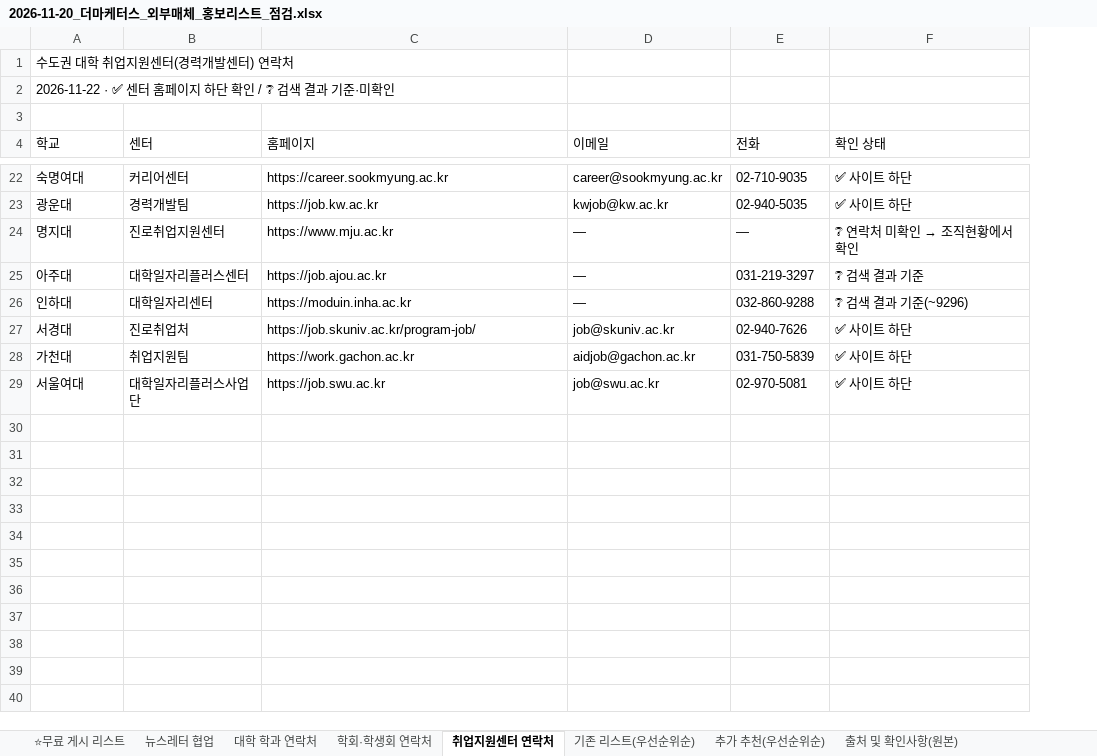
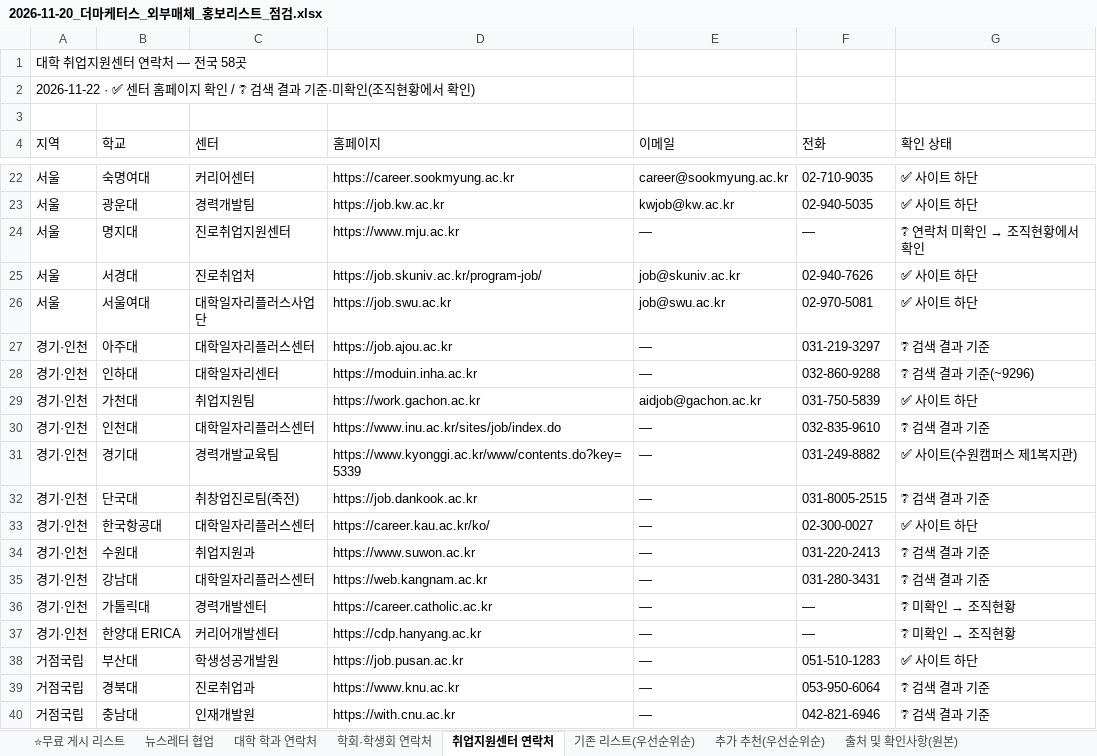
Before and after one commit to juyoung7676love-afk/M1, an Excel workbook: 09_실무/2026-11-20_더마케터스_외부매체_홍보리스트_점검.xlsx, sheet 취업지원센터 연락처, drawn as a sheet; only a part is shown, gaps mark what is left out; values as stored, in another font and other column widths than the file's, no cell formats; addresses are those after the commit; the diff covers the shown part only; the diff names each change by its address in the sheet, - before the commit and + after, or states it on an @@ line.

```diff
--- a/09_실무/2026-11-20_더마케터스_외부매체_홍보리스트_점검.xlsx (sheet 취업지원센터 연락처)
+++ b/09_실무/2026-11-20_더마케터스_외부매체_홍보리스트_점검.xlsx (sheet 취업지원센터 연락처)
+column A (지역), rows 1-2: 대학 취업지원센터 연락처 — 전국 58곳 | 2026-11-22 · ✅ 센터 홈페이지 확인 / ❔ 검색 결과 기준·미확인(조직현황에서 확인); rows 22-24: all 서울; rows 27-29: all 경기·인천
-B1 (학교): 수도권 대학 취업지원센터(경력개발센터) 연락처
+B1 (학교): (empty)
-B2 (학교): 2026-11-22 · ✅ 센터 홈페이지 하단 확인 / ❔ 검색 결과 기준·미확인
+B2 (학교): (empty)
@@ row 27 moved to row 25: 서울 @@
@@ row 29 moved to row 26: 서울 @@
+row 30: 경기·인천 | 인천대 | 대학일자리플러스센터 | https://www.inu.ac.kr/sites/job/index.do | — | 032-835-9610 | ❔ 검색 결과 기준
+row 31: 경기·인천 | 경기대 | 경력개발교육팀 | https://www.kyonggi.ac.kr/www/contents.do?key=5339 | — | 031-249-8882 | ✅ 사이트(수원캠퍼스 제1복지관)
+row 32: 경기·인천 | 단국대 | 취창업진로팀(죽전) | https://job.dankook.ac.kr | — | 031-8005-2515 | ❔ 검색 결과 기준
+row 33: 경기·인천 | 한국항공대 | 대학일자리플러스센터 | https://career.kau.ac.kr/ko/ | — | 02-300-0027 | ✅ 사이트 하단
+row 34: 경기·인천 | 수원대 | 취업지원과 | https://www.suwon.ac.kr | — | 031-220-2413 | ❔ 검색 결과 기준
+row 35: 경기·인천 | 강남대 | 대학일자리플러스센터 | https://web.kangnam.ac.kr | — | 031-280-3431 | ❔ 검색 결과 기준
+row 36: 경기·인천 | 가톨릭대 | 경력개발센터 | https://career.catholic.ac.kr | — | — | ❔ 미확인 → 조직현황
+row 37: 경기·인천 | 한양대 ERICA | 커리어개발센터 | https://cdp.hanyang.ac.kr | — | — | ❔ 미확인 → 조직현황
+row 38: 거점국립 | 부산대 | 학생성공개발원 | https://job.pusan.ac.kr | — | 051-510-1283 | ✅ 사이트 하단
+row 39: 거점국립 | 경북대 | 진로취업과 | https://www.knu.ac.kr | — | 053-950-6064 | ❔ 검색 결과 기준
+row 40: 거점국립 | 충남대 | 인재개발원 | https://with.cnu.ac.kr | — | 042-821-6946 | ❔ 검색 결과 기준
```
Also changed, not shown: 22 added rows elsewhere in this sheet, cell formats, 3 other files.
